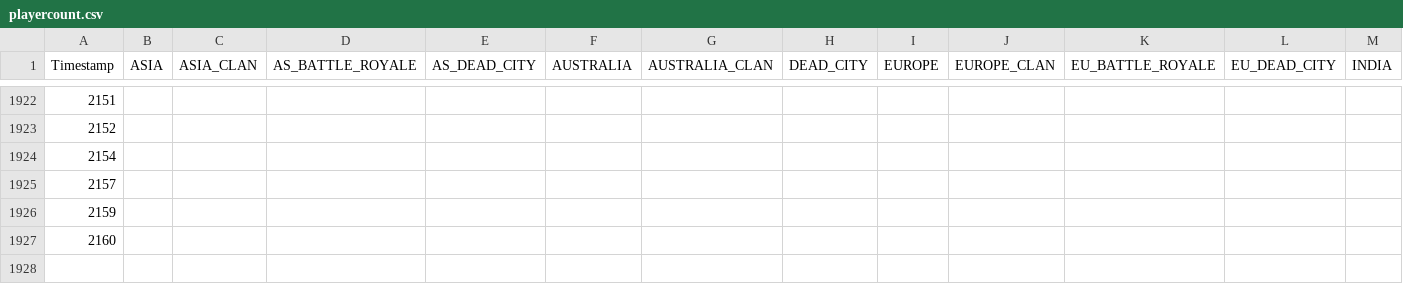
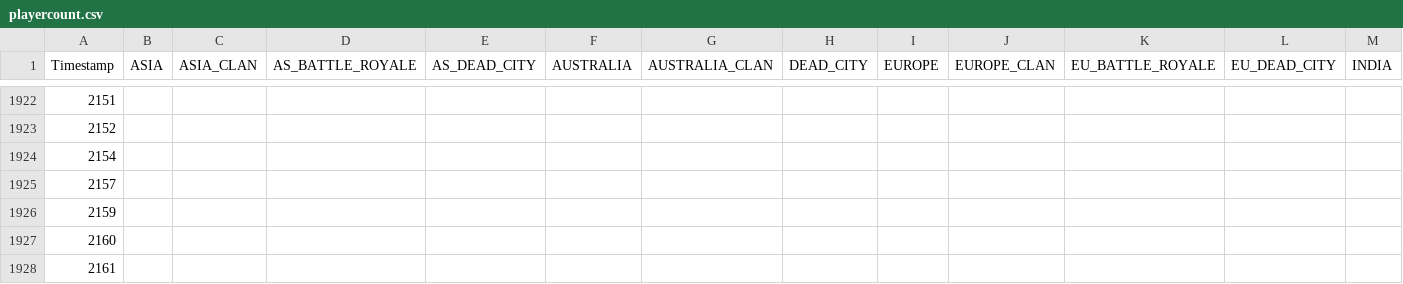
Before and after one commit to EpicEfeathers/wb, a CSV file: data/playercount.csv, drawn as a sheet; only a part is shown, gaps mark what is left out; rows hold the shown columns only; the diff names each change by its address in the sheet, - before the commit and + after, or states it on an @@ line.

```diff
--- a/data/playercount.csv
+++ b/data/playercount.csv
+row 1928: 2161
```
